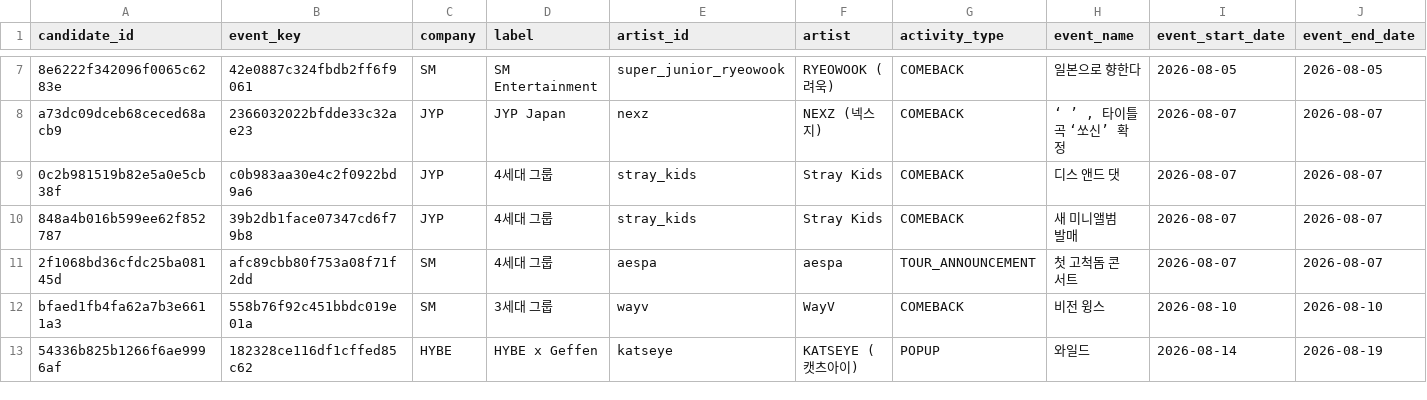
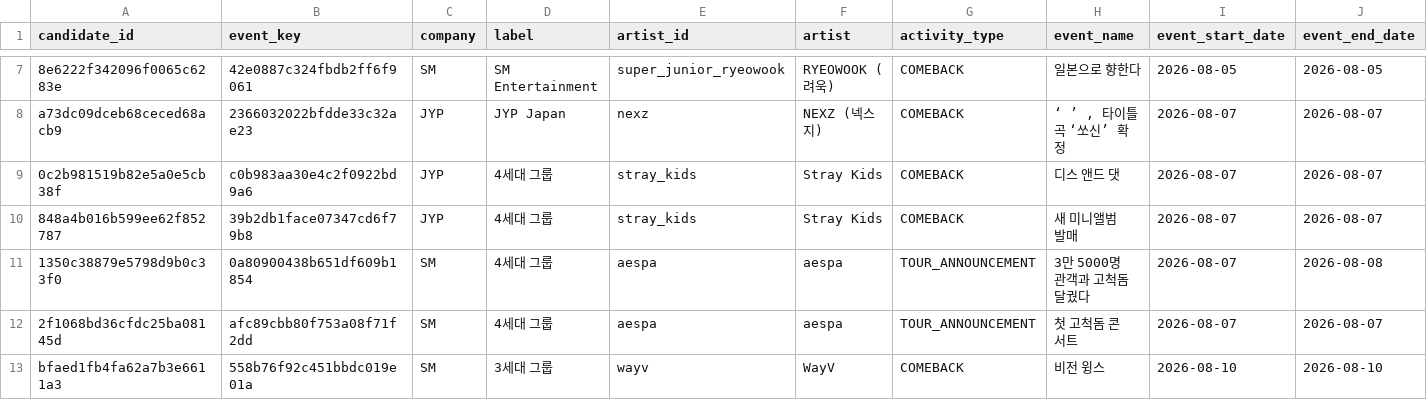
Before and after one commit to Jayjayredick/kpop-activity-calendar, a CSV file: data/review_queue.csv, drawn as a sheet; only a part is shown, gaps mark what is left out; the shorter side is filled out with more unchanged rows; rows hold the shown columns only; the diff names each change by its address in the sheet, - before the commit and + after, or states it on an @@ line.

```diff
--- a/data/review_queue.csv
+++ b/data/review_queue.csv
+row 11: 1350c38879e5798d9b0c33f0 | 0a80900438b651df609b1854 | SM | 4세대 그룹 | aespa | aespa | TOUR_ANNOUNCEMENT | 3만 5000명 관객과 고척돔 달궜다 | 2026-08-07 | 2026-08-08
```
Also changed, not shown: data/daily_collected.csv, 2 other files.
